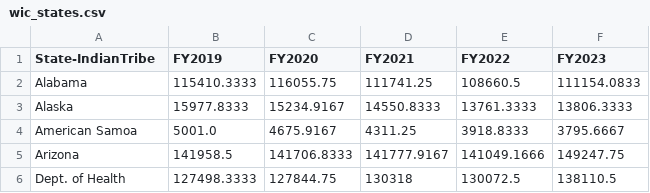
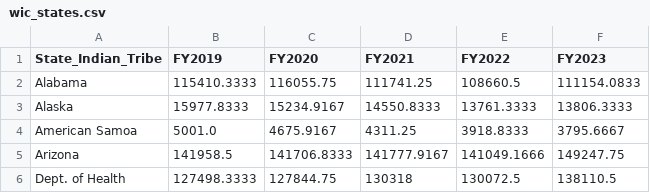
Before and after one commit to chadhollman/hrsa-grants-api, a CSV file: data/output/wic_states.csv, drawn as a sheet; only a part is shown.

```diff
--- a/data/output/wic_states.csv
+++ b/data/output/wic_states.csv
@@ -1,2 +1,2 @@
-State-IndianTribe,FY2019,FY2020,FY2021,FY2022,FY2023
+State_Indian_Tribe,FY2019,FY2020,FY2021,FY2022,FY2023
 Alabama,115410.3333,116055.75,111741.25,108660.5,111154.0833
```
Also changed, not shown: data/output/wic_totals.csv, 2 other files.
